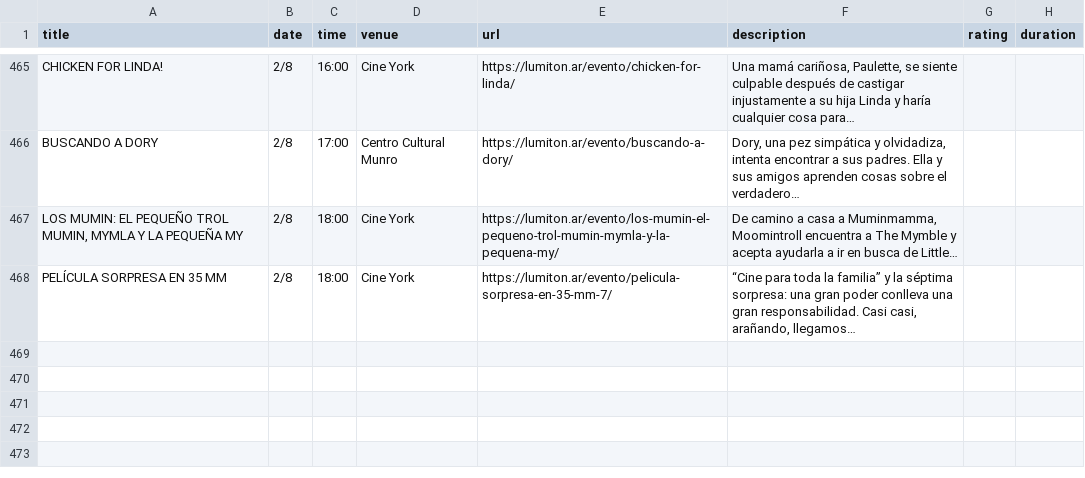
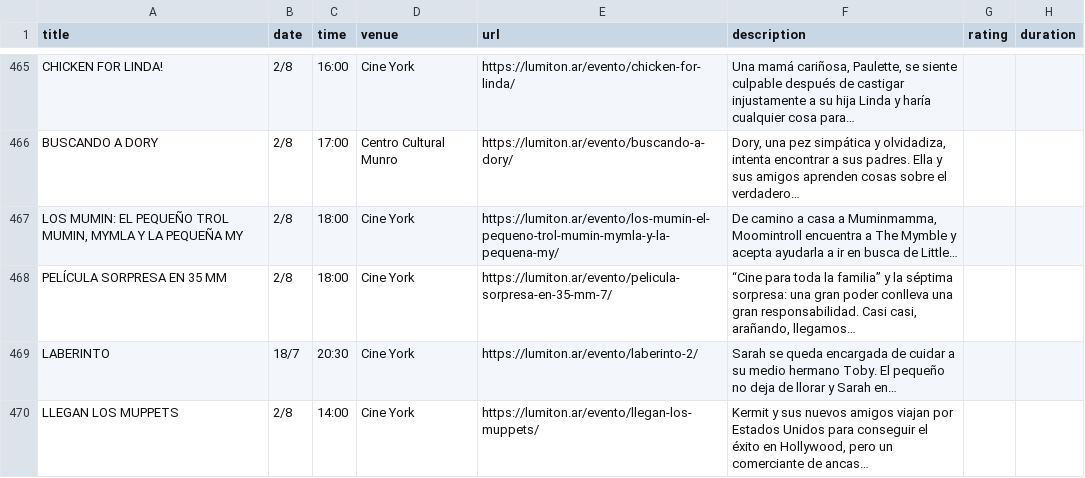
Before and after one commit to j-e-d/agenda-lumiton, a CSV file: data/all_events.csv, drawn as a sheet; only a part is shown, gaps mark what is left out; the diff names each change by its address in the sheet, - before the commit and + after, or states it on an @@ line.

```diff
--- a/data/all_events.csv
+++ b/data/all_events.csv
+row 469: LABERINTO | 18/7 | 20:30 | Cine York | https://lumiton.ar/evento/laberinto-2/ | Sarah se queda encargada de cuidar a su medio hermano Toby. El pequeño no deja de llorar y Sarah en…
+row 470: LLEGAN LOS MUPPETS | 2/8 | 14:00 | Cine York | https://lumiton.ar/evento/llegan-los-muppets/ | Kermit y sus nuevos amigos viajan por Estados Unidos para conseguir el éxito en Hollywood, pero un comerciante de ancas…
```
Also changed, not shown: data/cine_york.csv, 4 other files.
